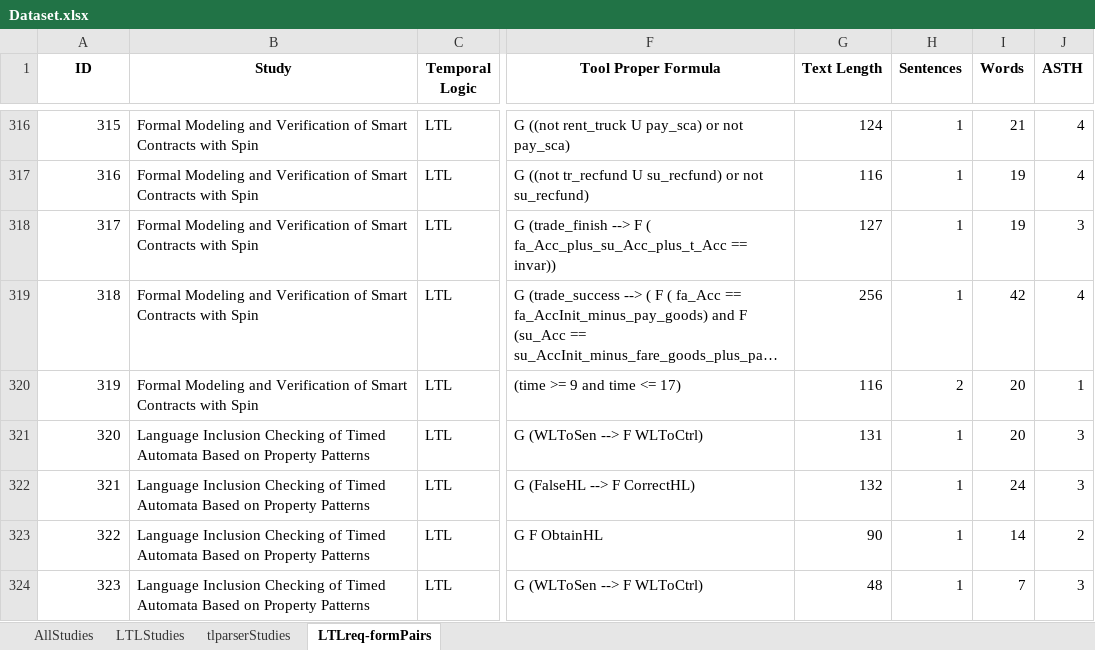
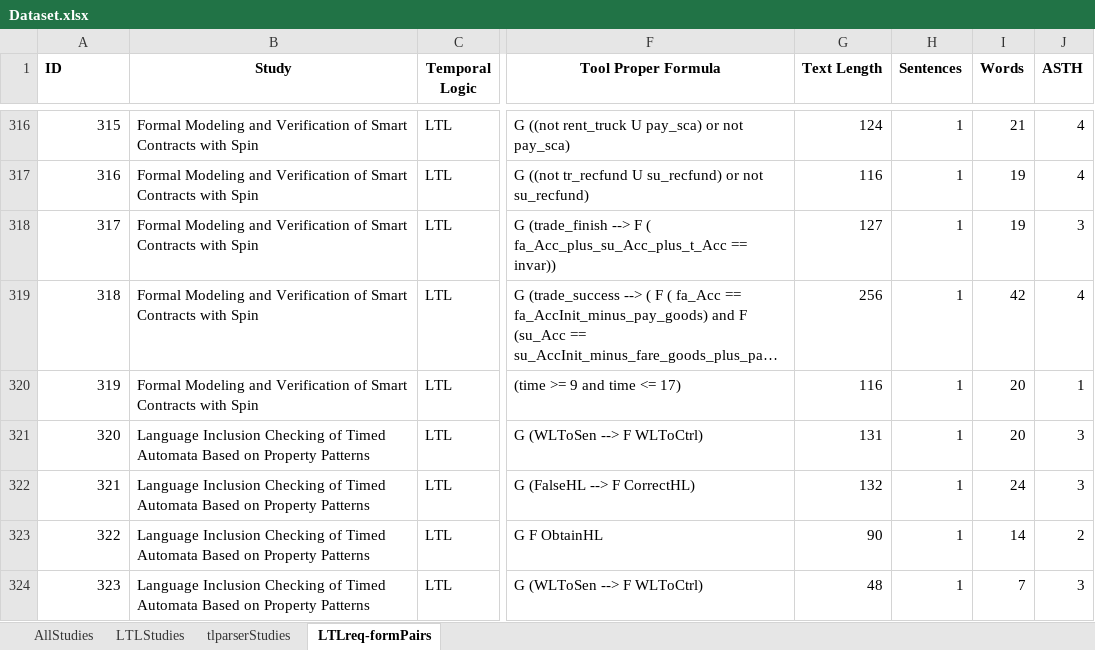
Before and after one commit to ranonymousse/tlparser-extended, an Excel workbook: data/Edge_IoT/Dataset.xlsx, sheet LTLreq-formPairs, drawn as a sheet; only a part is shown, gaps mark what is left out; long unchanged cells end in …; values as stored, in another font and other column widths than the file's, no borders; the diff covers the shown part only; the diff names each change by its address in the sheet, - before the commit and + after, or states it on an @@ line.

```diff
--- a/data/Edge_IoT/Dataset.xlsx (sheet LTLreq-formPairs)
+++ b/data/Edge_IoT/Dataset.xlsx (sheet LTLreq-formPairs)
-A1 alignment: center
+A1 alignment: left
-H320 (Sentences): 2
+H320 (Sentences): 1
```
Also changed, not shown: 31 edited cells elsewhere in this sheet.
